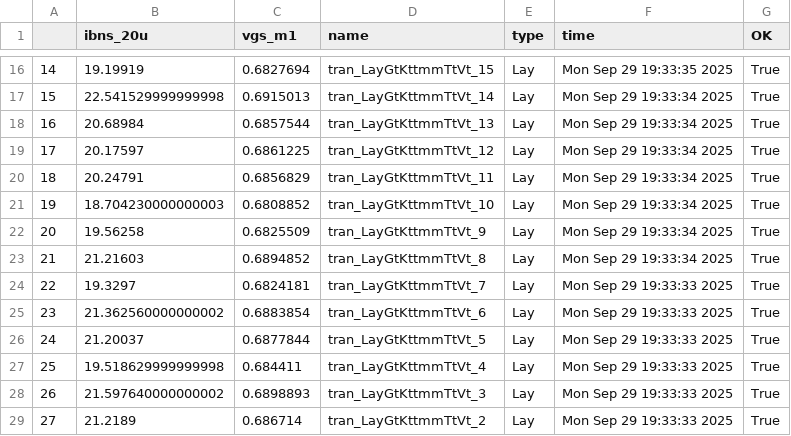
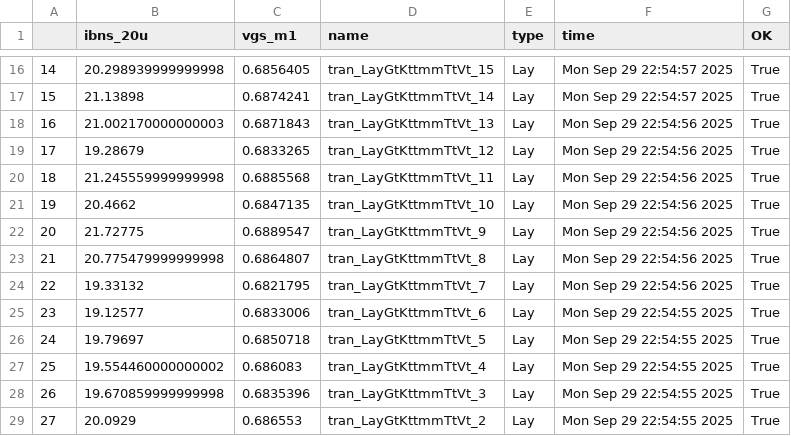
Before and after one commit to nimakolahi/lelo_ex_sky130a, a CSV file: sim/LELO_EX/results/tran_Lay_mc.csv, drawn as a sheet; only a part is shown, gaps mark what is left out; the diff covers the shown part only.

```diff
--- a/sim/LELO_EX/results/tran_Lay_mc.csv
+++ b/sim/LELO_EX/results/tran_Lay_mc.csv
@@ -16,14 +16,14 @@
-14,19.19919,0.6827694,tran_LayGtKttmmTtVt_15,Lay,Mon Sep 29 19:33:35 2025,True
-15,22.541529999999998,0.6915013,tran_LayGtKttmmTtVt_14,Lay,Mon Sep 29 19:33:34 2025,True
-16,20.68984,0.6857544,tran_LayGtKttmmTtVt_13,Lay,Mon Sep 29 19:33:34 2025,True
-17,20.17597,0.6861225,tran_LayGtKttmmTtVt_12,Lay,Mon Sep 29 19:33:34 2025,True
-18,20.24791,0.6856829,tran_LayGtKttmmTtVt_11,Lay,Mon Sep 29 19:33:34 2025,True
-19,18.704230000000003,0.6808852,tran_LayGtKttmmTtVt_10,Lay,Mon Sep 29 19:33:34 2025,True
-20,19.56258,0.6825509,tran_LayGtKttmmTtVt_9,Lay,Mon Sep 29 19:33:34 2025,True
-21,21.21603,0.6894852,tran_LayGtKttmmTtVt_8,Lay,Mon Sep 29 19:33:34 2025,True
-22,19.3297,0.6824181,tran_LayGtKttmmTtVt_7,Lay,Mon Sep 29 19:33:33 2025,True
-23,21.362560000000002,0.6883854,tran_LayGtKttmmTtVt_6,Lay,Mon Sep 29 19:33:33 2025,True
-24,21.20037,0.6877844,tran_LayGtKttmmTtVt_5,Lay,Mon Sep 29 19:33:33 2025,True
-25,19.518629999999998,0.684411,tran_LayGtKttmmTtVt_4,Lay,Mon Sep 29 19:33:33 2025,True
-26,21.597640000000002,0.6898893,tran_LayGtKttmmTtVt_3,Lay,Mon Sep 29 19:33:33 2025,True
-27,21.2189,0.686714,tran_LayGtKttmmTtVt_2,Lay,Mon Sep 29 19:33:33 2025,True
+14,20.298939999999998,0.6856405,tran_LayGtKttmmTtVt_15,Lay,Mon Sep 29 22:54:57 2025,True
+15,21.13898,0.6874241,tran_LayGtKttmmTtVt_14,Lay,Mon Sep 29 22:54:57 2025,True
+16,21.002170000000003,0.6871843,tran_LayGtKttmmTtVt_13,Lay,Mon Sep 29 22:54:56 2025,True
+17,19.28679,0.6833265,tran_LayGtKttmmTtVt_12,Lay,Mon Sep 29 22:54:56 2025,True
+18,21.245559999999998,0.6885568,tran_LayGtKttmmTtVt_11,Lay,Mon Sep 29 22:54:56 2025,True
+19,20.4662,0.6847135,tran_LayGtKttmmTtVt_10,Lay,Mon Sep 29 22:54:56 2025,True
+20,21.72775,0.6889547,tran_LayGtKttmmTtVt_9,Lay,Mon Sep 29 22:54:56 2025,True
+21,20.775479999999998,0.6864807,tran_LayGtKttmmTtVt_8,Lay,Mon Sep 29 22:54:56 2025,True
+22,19.33132,0.6821795,tran_LayGtKttmmTtVt_7,Lay,Mon Sep 29 22:54:56 2025,True
+23,19.12577,0.6833006,tran_LayGtKttmmTtVt_6,Lay,Mon Sep 29 22:54:55 2025,True
+24,19.79697,0.6850718,tran_LayGtKttmmTtVt_5,Lay,Mon Sep 29 22:54:55 2025,True
+25,19.554460000000002,0.686083,tran_LayGtKttmmTtVt_4,Lay,Mon Sep 29 22:54:55 2025,True
+26,19.670859999999998,0.6835396,tran_LayGtKttmmTtVt_3,Lay,Mon Sep 29 22:54:55 2025,True
+27,20.0929,0.686553,tran_LayGtKttmmTtVt_2,Lay,Mon Sep 29 22:54:55 2025,True
```
Also changed, not shown: 48 edited cells elsewhere in this file, sim/LELO_EX/results/tran_Lay_etc.csv, 7 other files.
